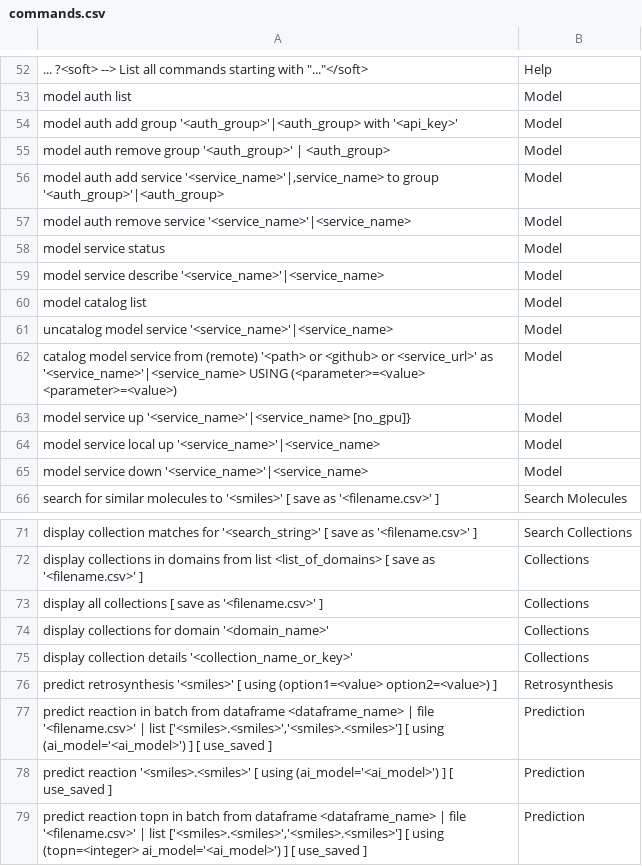
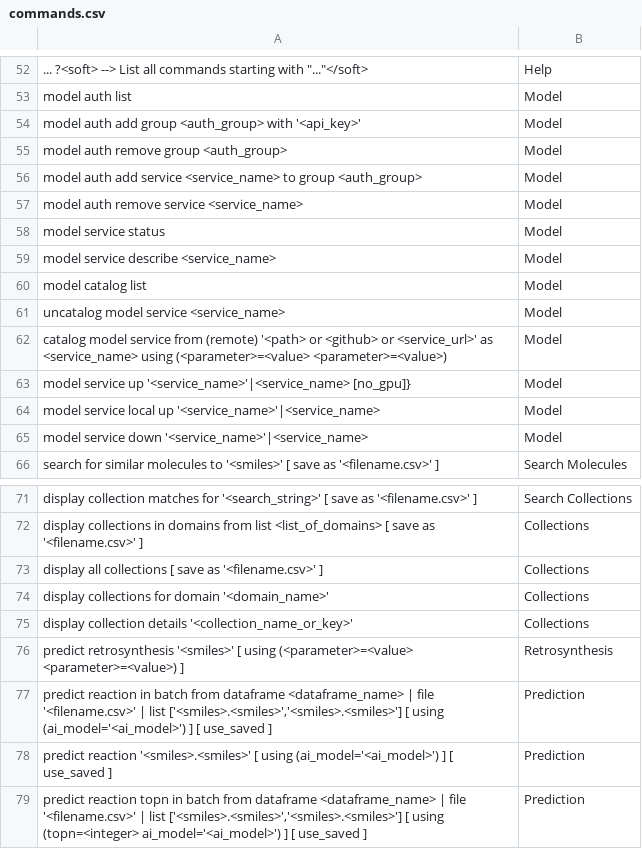
Before and after one commit to acceleratedscience/open-ad-toolkit, a CSV file: docs/output/csv/commands.csv, drawn as a sheet; only a part is shown, gaps mark what is left out; the diff names each change by its address in the sheet, - before the commit and + after, or states it on an @@ line.

```diff
--- a/docs/output/csv/commands.csv
+++ b/docs/output/csv/commands.csv
-A54: …add group '<auth_group>'|<auth_group> with '<api_key>'
+A54: …add group <auth_group> with '<api_key>'
-A55: model auth remove group '<auth_group>' | <auth_group>
+A55: model auth remove group <auth_group>
-A56: …add service '<service_name>'|,service_name> to group '<auth_group>'|<auth_group>
+A56: …add service <service_name> to group <auth_group>
-A57: …remove service '<service_name>'|<service_name>
+A57: …remove service <service_name>
-A59: …service describe '<service_name>'|<service_name>
+A59: …service describe <service_name>
-A61: …model service '<service_name>'|<service_name>
+A61: …model service <service_name>
-A62: …<service_url>' as '<service_name>'|<service_name> USING (<parameter>=<value> <parameter>=<value>)
+A62: …<service_url>' as <service_name> using (<parameter>=<value> <parameter>=<value>)
-A76: …[ using (option1=<value> option2=<value>) ]
+A76: …[ using (<parameter>=<value> <parameter>=<value>) ]
```
Also changed, not shown: 5 other files.
